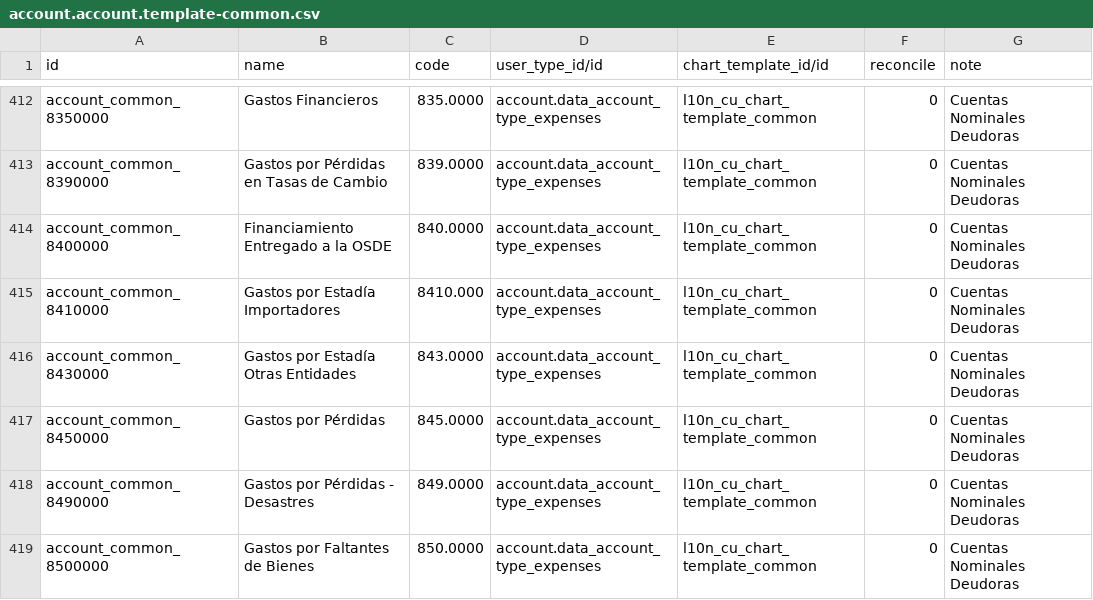
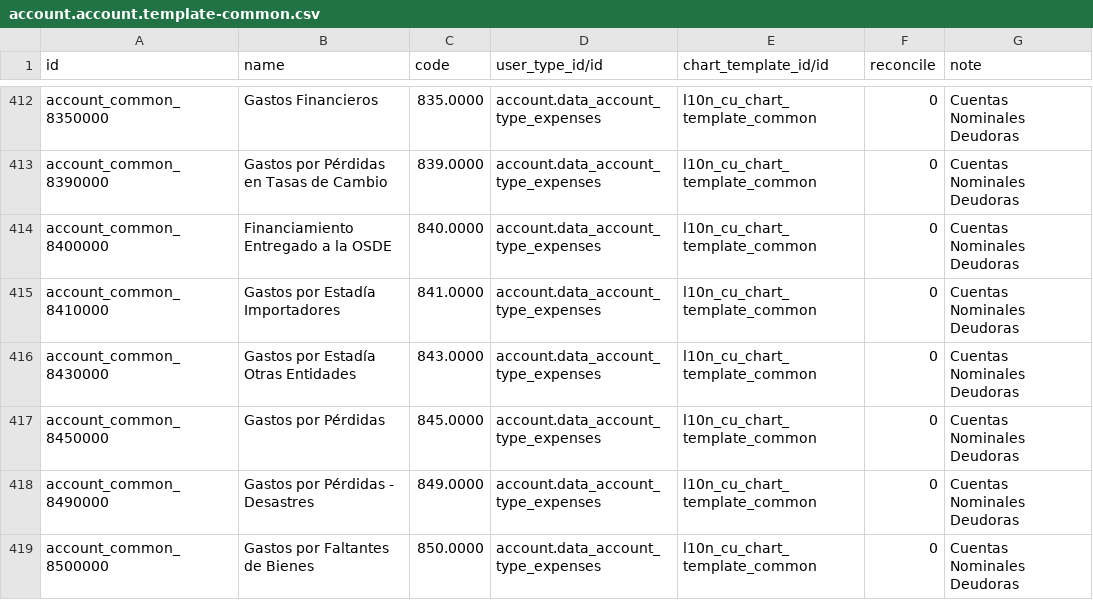
Before and after one commit to cuba-odoo/l10n-cuba, a CSV file: l10n_cu/data/account.account.template-common.csv, drawn as a sheet; only a part is shown, gaps mark what is left out.

Commit message:
[FIX] Numero de cuenta

```diff
--- a/l10n_cu/data/account.account.template-common.csv
+++ b/l10n_cu/data/account.account.template-common.csv
@@ -414,3 +414,3 @@
 "account_common_8400000","Financiamiento Entregado a la OSDE","840.0000","account.data_account_type_expenses","l10n_cu_chart_template_common",0,"Cuentas Nominales Deudoras"
-"account_common_8410000","Gastos por Estadía  Importadores","8410.000","account.data_account_type_expenses","l10n_cu_chart_template_common",0,"Cuentas Nominales Deudoras"
+"account_common_8410000","Gastos por Estadía  Importadores","841.0000","account.data_account_type_expenses","l10n_cu_chart_template_common",0,"Cuentas Nominales Deudoras"
 "account_common_8430000","Gastos por Estadía  Otras Entidades","843.0000","account.data_account_type_expenses","l10n_cu_chart_template_common",0,"Cuentas Nominales Deudoras"
```
